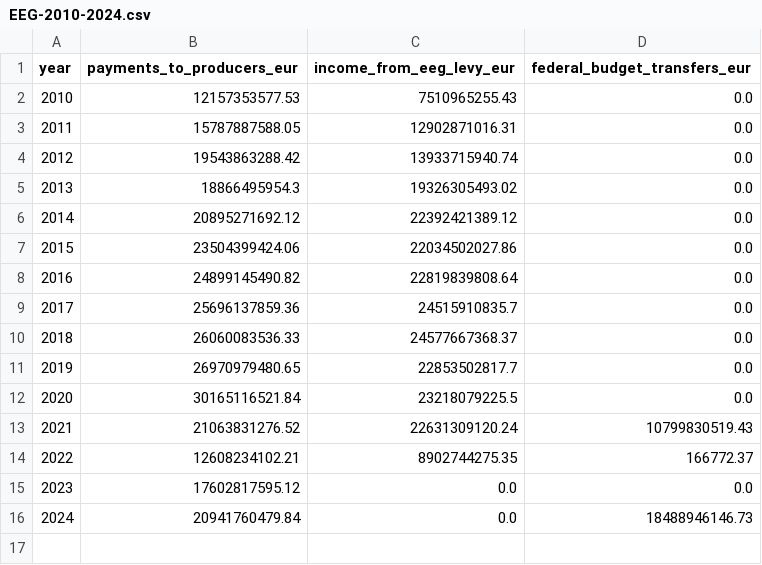
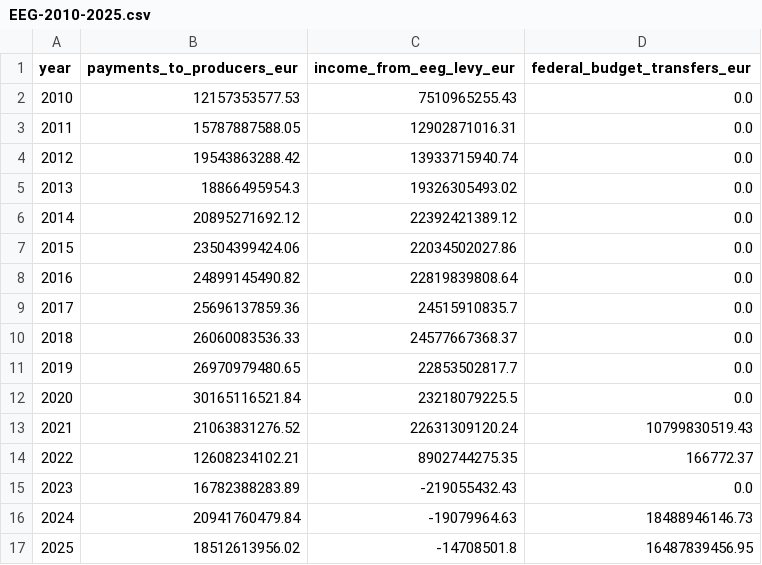
Before and after one commit to faktaoklimatu/data-analysis, a CSV file: data/netztransparenz/EEG-2010-2025.csv (was data/netztransparenz/EEG-2010-2024.csv), drawn as a sheet.

Commit message:
Update electricity prices explainer data and notebook for 2025

```diff
--- a/data/netztransparenz/EEG-2010-2024.csv
+++ b/data/netztransparenz/EEG-2010-2025.csv
@@ -14,3 +14,4 @@ year,payments_to_producers_eur,income_from_eeg_levy_eur,federal_budget_transfers
 2022,12608234102.21,8902744275.35,166772.37
-2023,17602817595.12,0.0,0.0
-2024,20941760479.84,0.0,18488946146.73
+2023,16782388283.89,-219055432.43,0.0
+2024,20941760479.84,-19079964.63,18488946146.73
+2025,18512613956.02,-14708501.8,16487839456.95
```
Also changed, not shown: 5 other files.
